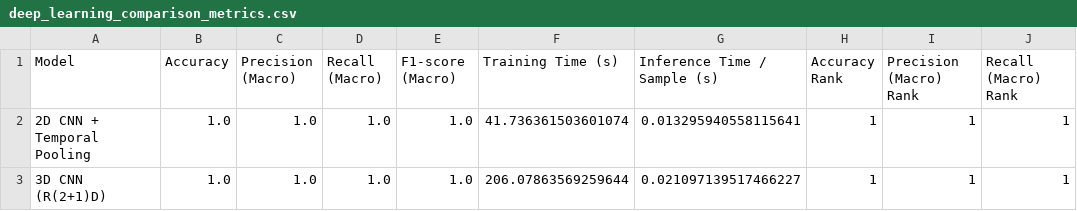
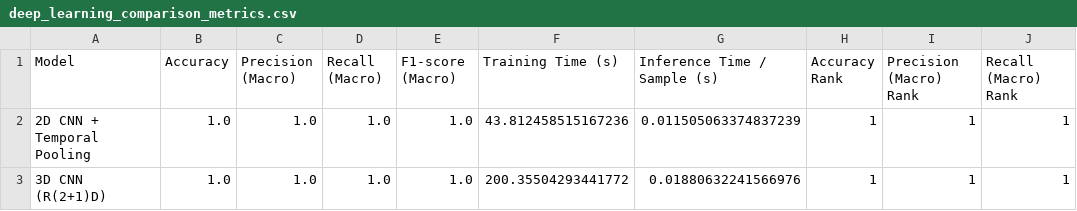
Before and after one commit to 2024ab05275-chocs/Student_2024ab05275_Video_Classification, a CSV file: results/deep_learning_comparison_metrics.csv, drawn as a sheet; only a part is shown; the diff names each change by its address in the sheet, - before the commit and + after, or states it on an @@ line.

```diff
--- a/results/deep_learning_comparison_metrics.csv
+++ b/results/deep_learning_comparison_metrics.csv
-F2 (Training Time (s)): 41.736361503601074
+F2 (Training Time (s)): 43.812458515167236
-G2 (Inference Time / Sample (s)): 0.013295940558115641
+G2 (Inference Time / Sample (s)): 0.011505063374837239
-F3 (Training Time (s)): 206.07863569259644
+F3 (Training Time (s)): 200.35504293441772
-G3 (Inference Time / Sample (s)): 0.021097139517466227
+G3 (Inference Time / Sample (s)): 0.01880632241566976
```
Also changed, not shown: 3 other files.
